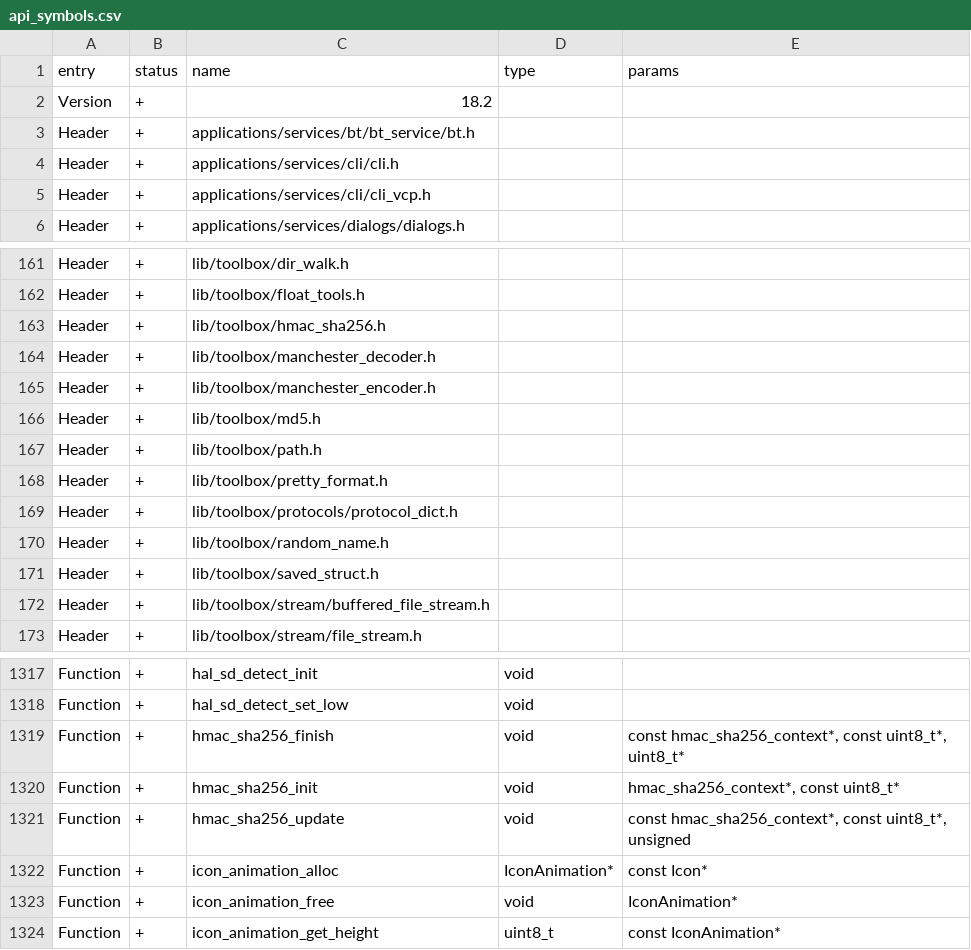
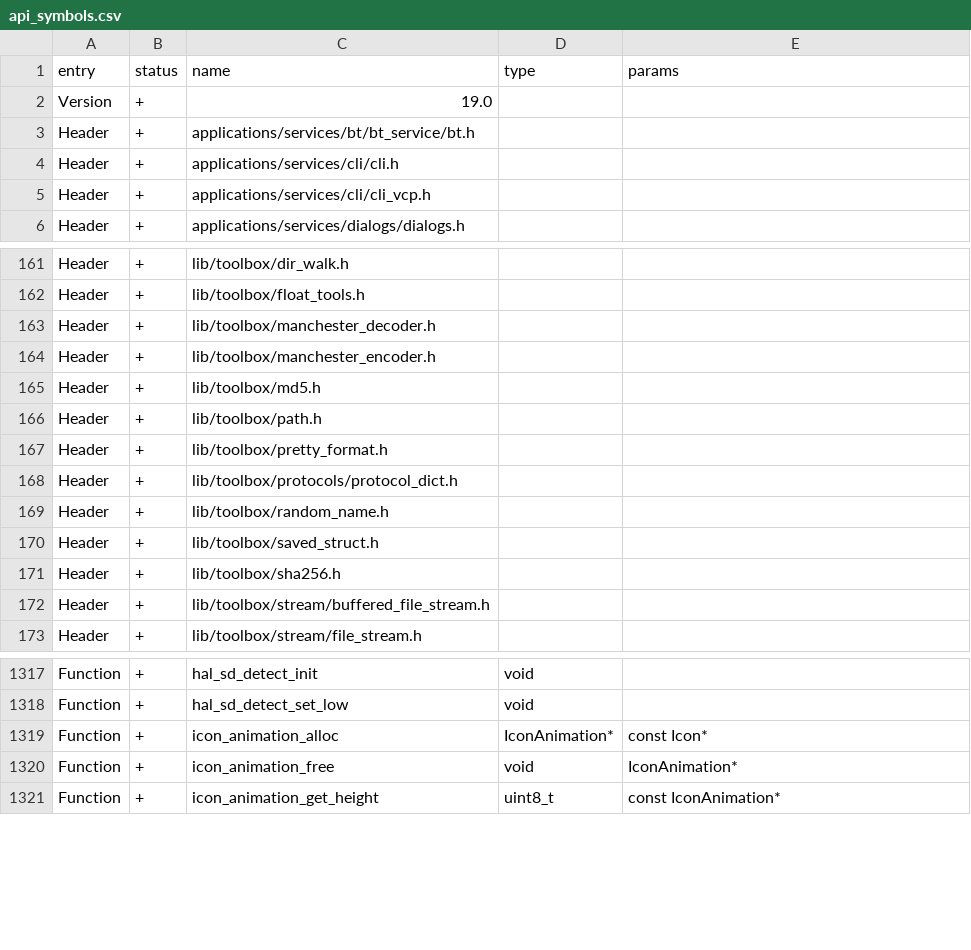
Before and after one commit to Gustav-png/Moon-Firmware, a CSV file: firmware/targets/f18/api_symbols.csv, drawn as a sheet; only a part is shown, gaps mark what is left out.

Commit message:
Remove hmac_sha256 from public API (#2519)
Co-authored-by: あく <alleteam@gmail.com>

```diff
--- a/firmware/targets/f18/api_symbols.csv
+++ b/firmware/targets/f18/api_symbols.csv
@@ -1,3 +1,3 @@
 entry,status,name,type,params
-Version,+,18.2,,
+Version,+,19.0,,
 Header,+,applications/services/bt/bt_service/bt.h,,
@@ -162,3 +162,2 @@ Header,+,lib/toolbox/dir_walk.h,,
 Header,+,lib/toolbox/float_tools.h,,
-Header,+,lib/toolbox/hmac_sha256.h,,
 Header,+,lib/toolbox/manchester_decoder.h,,
@@ -171,2 +170,3 @@ Header,+,lib/toolbox/random_name.h,,
 Header,+,lib/toolbox/saved_struct.h,,
+Header,+,lib/toolbox/sha256.h,,
 Header,+,lib/toolbox/stream/buffered_file_stream.h,,
@@ -1318,5 +1318,2 @@ Function,+,hal_sd_detect_init,void,
 Function,+,hal_sd_detect_set_low,void,
-Function,+,hmac_sha256_finish,void,"const hmac_sha256_context*, const uint8_t*, uint8_t*"
-Function,+,hmac_sha256_init,void,"hmac_sha256_context*, const uint8_t*"
-Function,+,hmac_sha256_update,void,"const hmac_sha256_context*, const uint8_t*, unsigned"
 Function,+,icon_animation_alloc,IconAnimation*,const Icon*
```
Also changed, not shown: firmware/targets/f7/api_symbols.csv, 4 other files.
